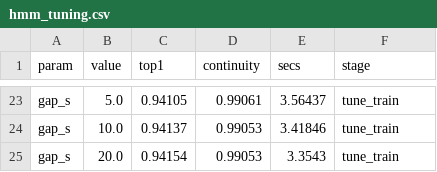
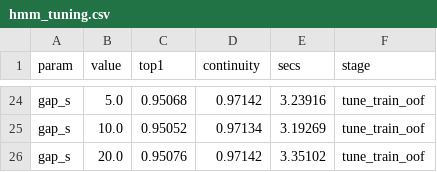
Before and after one commit to vikaskulakarni/pathsnap, a CSV file: results/hmm_tuning.csv, drawn as a sheet; only a part is shown, gaps mark what is left out; addresses are those after the commit; the diff covers the shown part only; the diff names each change by its address in the sheet, - before the commit and + after, or states it on an @@ line.

```diff
--- a/results/hmm_tuning.csv
+++ b/results/hmm_tuning.csv
-C24 (top1): 0.94105
+C24 (top1): 0.95068
-D24 (continuity): 0.99061
+D24 (continuity): 0.97142
-E24 (secs): 3.56437
+E24 (secs): 3.23916
-F24:F26 (stage): tune_train
+F24:F26 (stage): tune_train_oof
-C25 (top1): 0.94137
+C25 (top1): 0.95052
-D25 (continuity): 0.99053
+D25 (continuity): 0.97134
-E25 (secs): 3.41846
+E25 (secs): 3.19269
-C26 (top1): 0.94154
+C26 (top1): 0.95076
-D26 (continuity): 0.99053
+D26 (continuity): 0.97142
-E26 (secs): 3.3543
+E26 (secs): 3.35102
```
Also changed, not shown: 5 added rows, 4 removed rows and 67 edited cells elsewhere in this file, results/hmm_results.csv, 22 other files.
